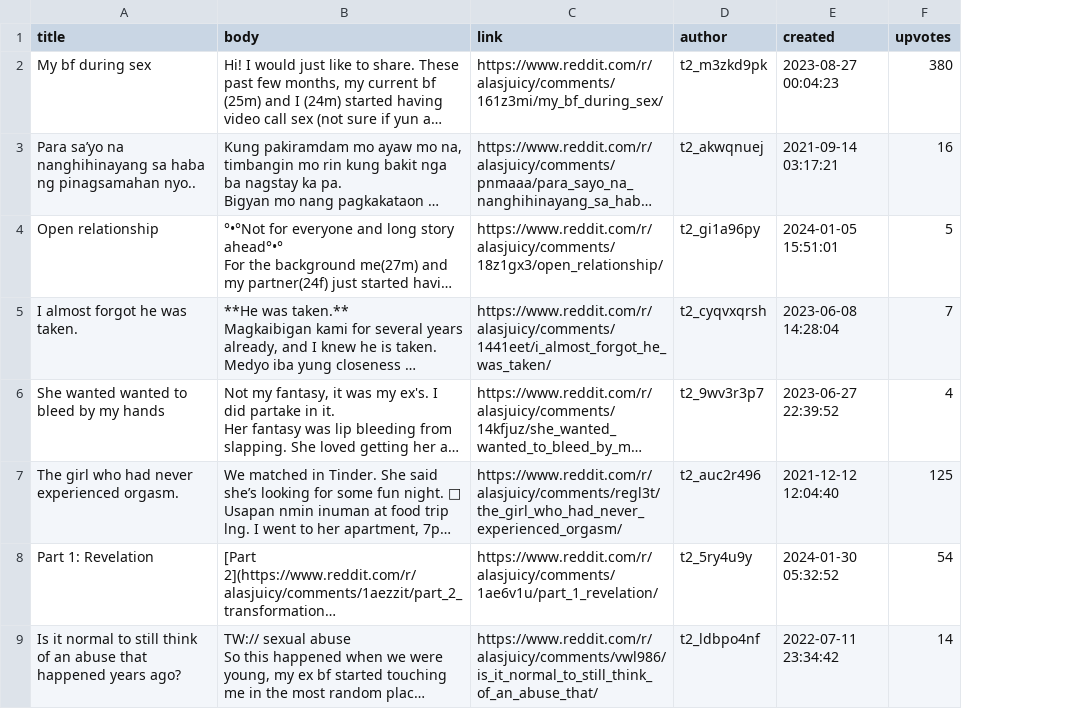
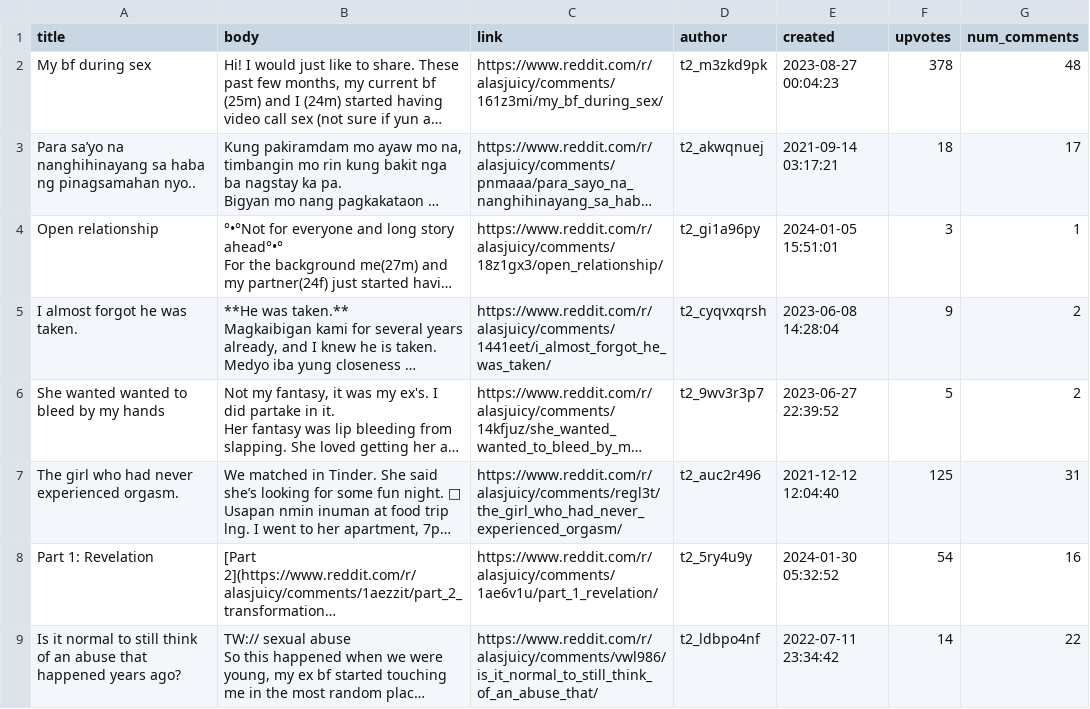
Before and after one commit to cessbub/cs132, a CSV file: dataset/reddit_alasjuicy_physical abuse_dataset.csv, drawn as a sheet; only a part is shown; long unchanged cells end in …; the diff covers the shown part only; the diff names each change by its address in the sheet, - before the commit and + after, or states it on an @@ line.

Commit message:
Add: number of comments per post field

```diff
--- a/dataset/reddit_alasjuicy_physical abuse_dataset.csv
+++ b/dataset/reddit_alasjuicy_physical abuse_dataset.csv
+column G (num_comments), rows 2-9: 48 | 17 | 1 | 2 | 2 | 31 | 16 | 22
-F2 (upvotes): 380
+F2 (upvotes): 378
-F3 (upvotes): 16
+F3 (upvotes): 18
-F4 (upvotes): 5
+F4 (upvotes): 3
-F5 (upvotes): 7
+F5 (upvotes): 9
-F6 (upvotes): 4
+F6 (upvotes): 5
```
Also changed, not shown: 1 added row, 1 removed row and 8 edited cells elsewhere in this file, dataset/reddit_OffmychestPH_Cyberbullying_dataset.csv, dataset/reddit_OffmychestPH_abused_dataset.csv, 11 other files.
